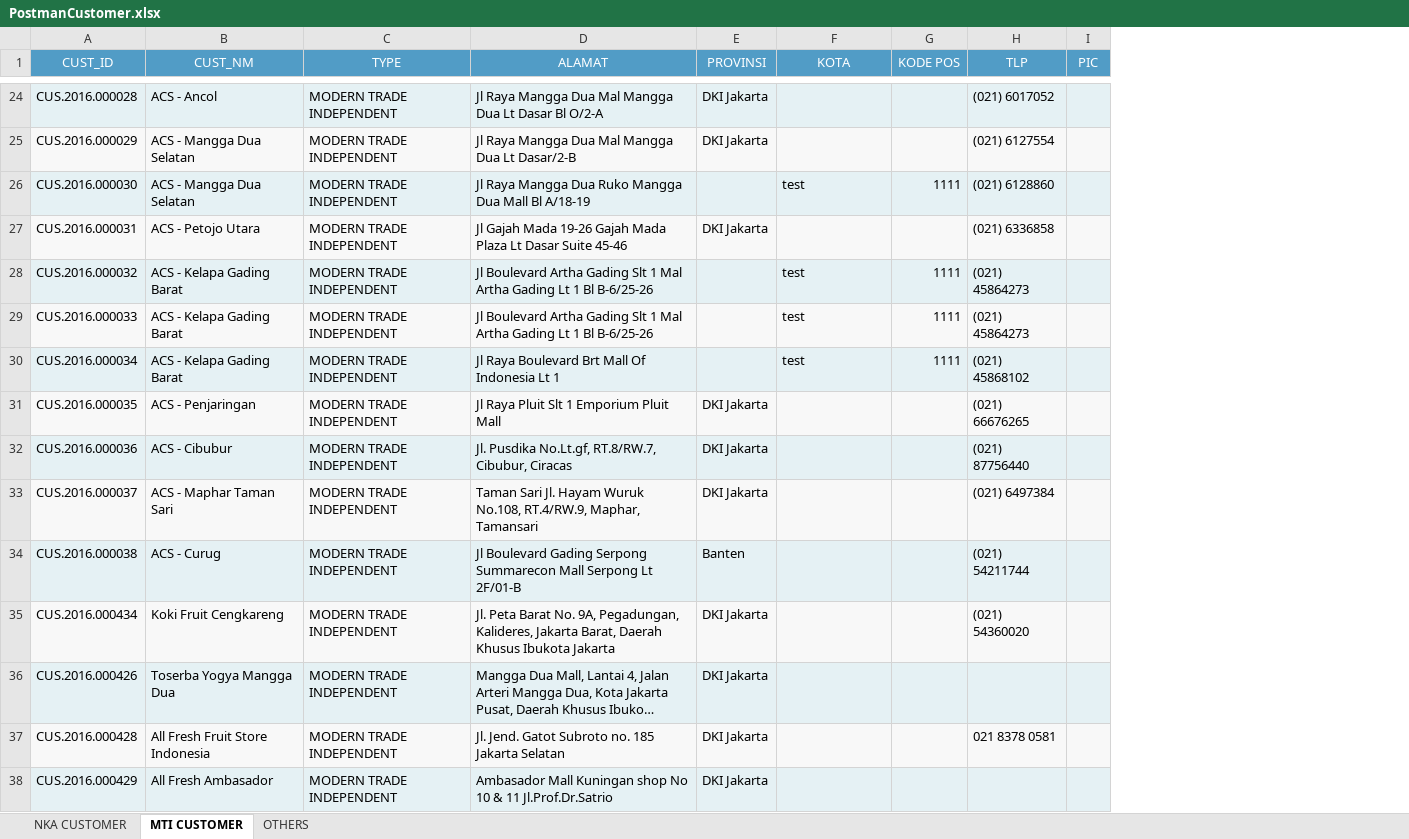
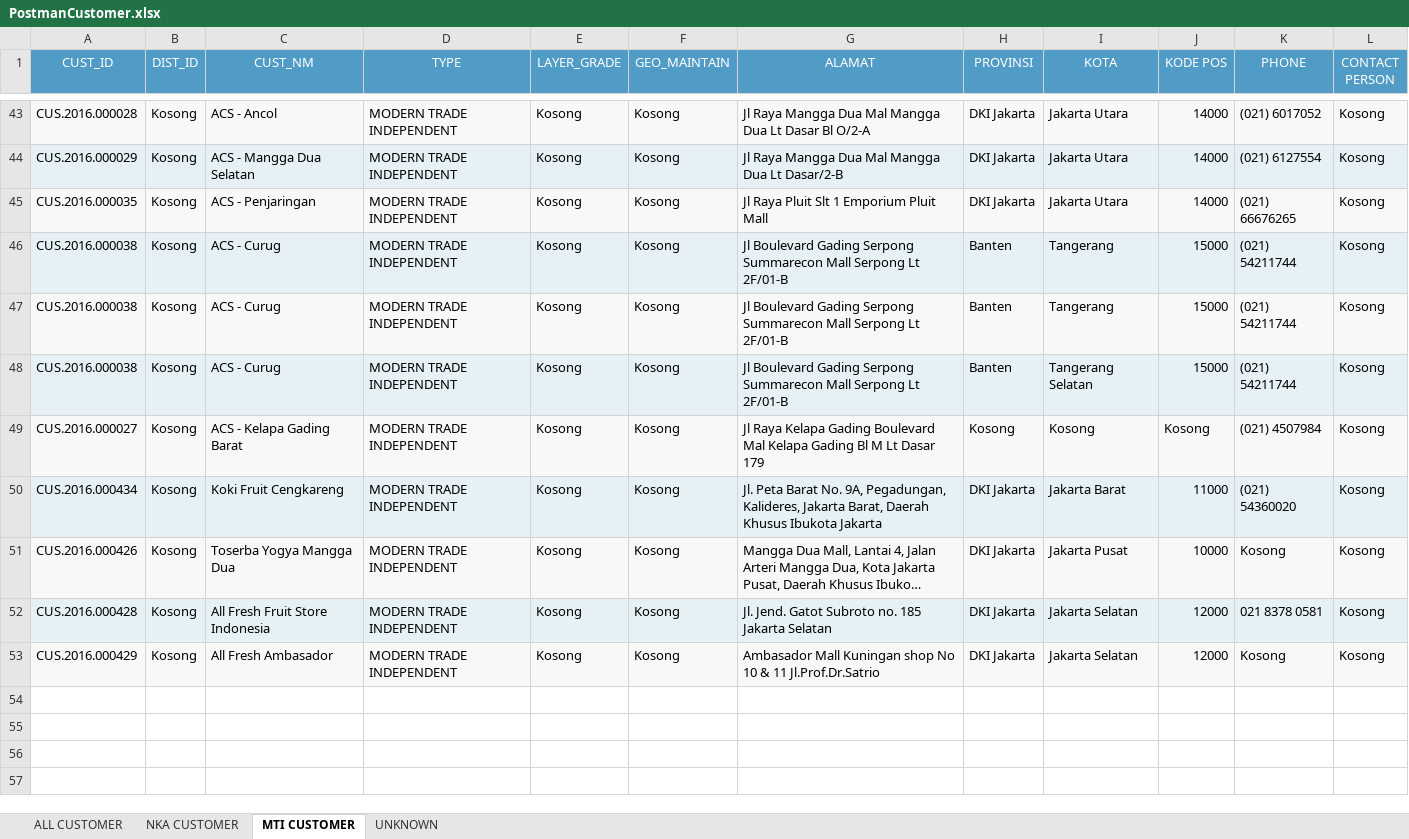
Before and after one commit to adem-team/advanced, an Excel workbook: lukisongroup/cronjob/temp/PostmanCustomer.xlsx, sheet MTI CUSTOMER, drawn as a sheet; only a part is shown, gaps mark what is left out; long unchanged cells end in …; values as stored, in another font and other column widths than the file's, no borders; removed rows and columns are numbered as before the commit, all else as after; the diff covers the shown part only; the diff names each change by its address in the sheet, - before the commit and + after, or states it on an @@ line.

```diff
--- a/lukisongroup/cronjob/temp/PostmanCustomer.xlsx (sheet MTI CUSTOMER)
+++ b/lukisongroup/cronjob/temp/PostmanCustomer.xlsx (sheet MTI CUSTOMER)
-sheet tab: OTHERS
+sheet tab: ALL CUSTOMER
+sheet tab: UNKNOWN
+column B (DIST_ID), rows 43-46: all Kosong; rows 50-53: all Kosong
+column E (LAYER_GRADE), rows 43-46: all Kosong; rows 50-53: all Kosong
+column F (GEO_MAINTAIN), rows 43-46: all Kosong; rows 50-53: all Kosong
-column I (PIC), empty
+column L (CONTACT PERSON), rows 43-46: all Kosong; rows 50-53: all Kosong
-K1: TLP
+K1: PHONE
-I43:I44 (KOTA): (empty)
+I43:I44 (KOTA): Jakarta Utara
-J43:J44 (KODE POS): (empty)
+J43:J44 (KODE POS): 14000
-row 26: CUS.2016.000030 | ACS - Mangga Dua Selatan | MODERN TRADE INDEPENDENT | Jl Raya Mangga Dua Ruko Mangga Dua Mall Bl A/18-19 |  | test | 1111 | (021) 6128860
-row 27: CUS.2016.000031 | ACS - Petojo Utara | MODERN TRADE INDEPENDENT | Jl Gajah Mada 19-26 Gajah Mada Plaza Lt Dasar Suite 45-46 | DKI Jakarta |  |  | (021) 6336858
-row 28: CUS.2016.000032 | ACS - Kelapa Gading Barat | MODERN TRADE INDEPENDENT | Jl Boulevard Artha Gading Slt 1 Mal Artha Gading Lt 1 Bl B-6/25-26 |  | test | 1111 | (021) 45864273
-row 29: CUS.2016.000033 | ACS - Kelapa Gading Barat | MODERN TRADE INDEPENDENT | Jl Boulevard Artha Gading Slt 1 Mal Artha Gading Lt 1 Bl B-6/25-26 |  | test | 1111 | (021) 45864273
-row 30: CUS.2016.000034 | ACS - Kelapa Gading Barat | MODERN TRADE INDEPENDENT | Jl Raya Boulevard Brt Mall Of Indonesia Lt 1 |  | test | 1111 | (021) 45868102
-I45 (KOTA): (empty)
+I45 (KOTA): Jakarta Utara
-J45 (KODE POS): (empty)
+J45 (KODE POS): 14000
-row 32: CUS.2016.000036 | ACS - Cibubur | MODERN TRADE INDEPENDENT | Jl. Pusdika No.Lt.gf, RT.8/RW.7, Cibubur, Ciracas | DKI Jakarta |  |  | (021) 87756440
-row 33: CUS.2016.000037 | ACS - Maphar Taman Sari | MODERN TRADE INDEPENDENT | Taman Sari Jl. Hayam Wuruk No.108, RT.4/RW.9, Maphar, Tamansari | DKI Jakarta |  |  | (021) 6497384
-I46 (KOTA): (empty)
+I46 (KOTA): Tangerang
-J46 (KODE POS): (empty)
+J46 (KODE POS): 15000
+row 47: CUS.2016.000038 | Kosong | ACS - Curug | MODERN TRADE INDEPENDENT | Kosong | Kosong | Jl Boulevard Gading Serpong Summarecon Mall Serpong Lt 2F/01-B | Banten | Tangerang | 15000 | (021) 54211744 | Kosong
+row 48: CUS.2016.000038 | Kosong | ACS - Curug | MODERN TRADE INDEPENDENT | Kosong | Kosong | Jl Boulevard Gading Serpong Summarecon Mall Serpong Lt 2F/01-B | Banten | Tangerang Selatan | 15000 | (021) 54211744 | Kosong
+row 49: CUS.2016.000027 | Kosong | ACS - Kelapa Gading Barat | MODERN TRADE INDEPENDENT | Kosong | Kosong | Jl Raya Kelapa Gading Boulevard Mal Kelapa Gading Bl M Lt Dasar 179 | Kosong | Kosong | Kosong | (021) 4507984 | Kosong
-I50 (KOTA): (empty)
+I50 (KOTA): Jakarta Barat
-J50 (KODE POS): (empty)
+J50 (KODE POS): 11000
-I51 (KOTA): (empty)
+I51 (KOTA): Jakarta Pusat
-J51 (KODE POS): (empty)
+J51 (KODE POS): 10000
-K51 (PHONE): (empty)
+K51 (PHONE): Kosong
-I52:I53 (KOTA): (empty)
+I52:I53 (KOTA): Jakarta Selatan
-J52:J53 (KODE POS): (empty)
+J52:J53 (KODE POS): 12000
-K53 (PHONE): (empty)
+K53 (PHONE): Kosong
```
Also changed, not shown: 32 added rows, 13 removed rows and 23 edited cells elsewhere in this sheet, sheet NKA CUSTOMER, 1 other file.
